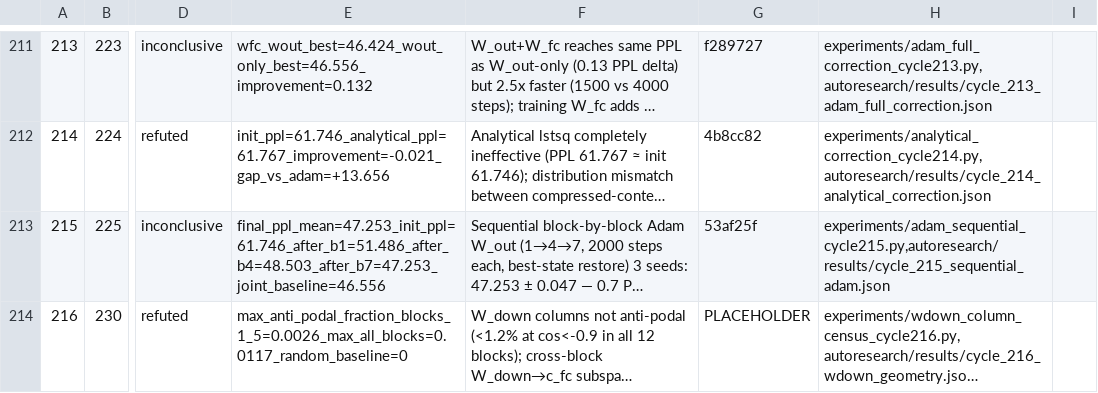
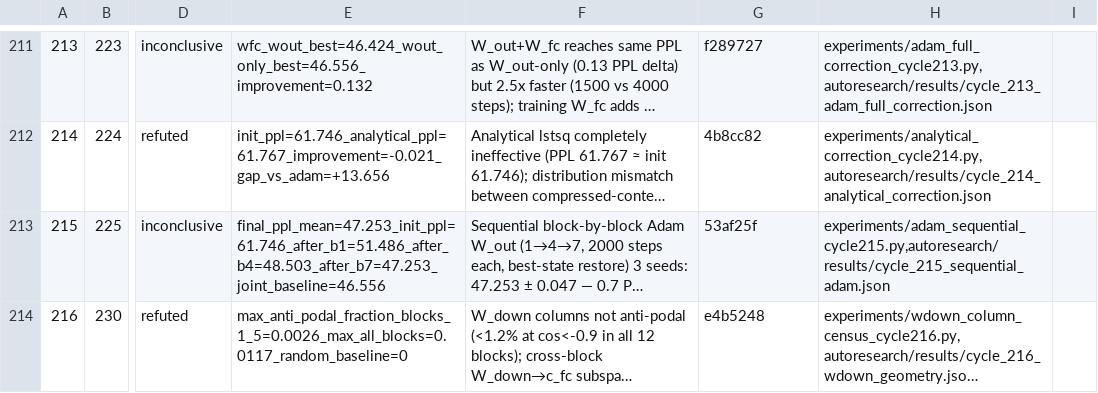
Before and after one commit to mihaibujanca/quant_aware_training, a TSV file: autoresearch/logs/experiments.tsv, drawn as a sheet; only a part is shown, gaps mark what is left out; long unchanged cells end in …; the diff names each change by its address in the sheet, - before the commit and + after, or states it on an @@ line.

```diff
--- a/autoresearch/logs/experiments.tsv
+++ b/autoresearch/logs/experiments.tsv
-G214: PLACEHOLDER
+G214: e4b5248
```
Also changed, not shown: 1 other file.
